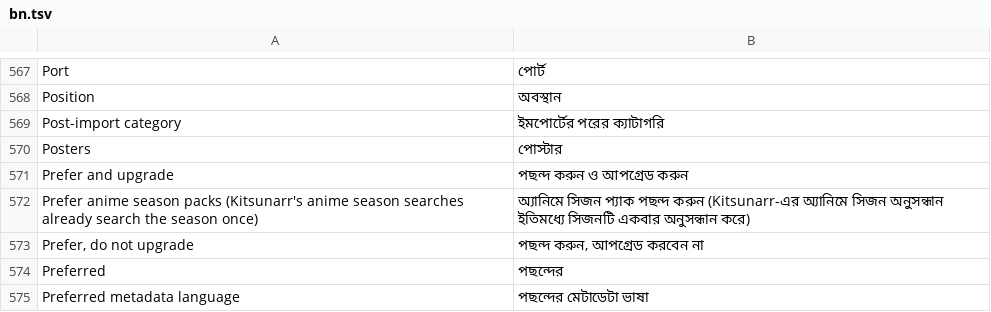
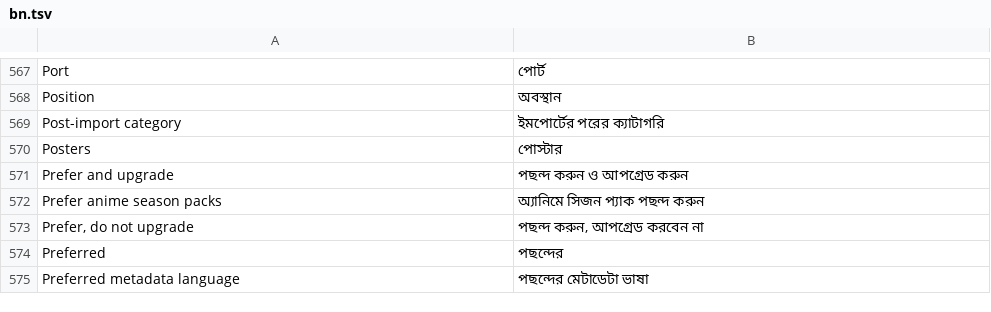
Before and after one commit to KvasFan/Kitsunarr, a TSV file: crates/kitsunarr-web/translations/bn.tsv, drawn as a sheet; only a part is shown, gaps mark what is left out; removed rows and columns are numbered as before the commit, all else as after; the diff names each change by its address in the sheet, - before the commit and + after, or states it on an @@ line.

```diff
--- a/crates/kitsunarr-web/translations/bn.tsv
+++ b/crates/kitsunarr-web/translations/bn.tsv
-row 572: Prefer anime season packs (Kitsunarr's anime season searches already search the season once) | অ্যানিমে সিজন প্যাক পছন্দ করুন (Kitsunarr-এর অ্যানিমে সিজন অনুসন্ধান ইতিমধ্যে সিজনটি একবার অনুসন্ধান করে)
+row 572: Prefer anime season packs | অ্যানিমে সিজন প্যাক পছন্দ করুন
```
Also changed, not shown: crates/kitsunarr-web/translations/el.tsv, crates/kitsunarr-web/translations/hi.tsv, 52 other files.
